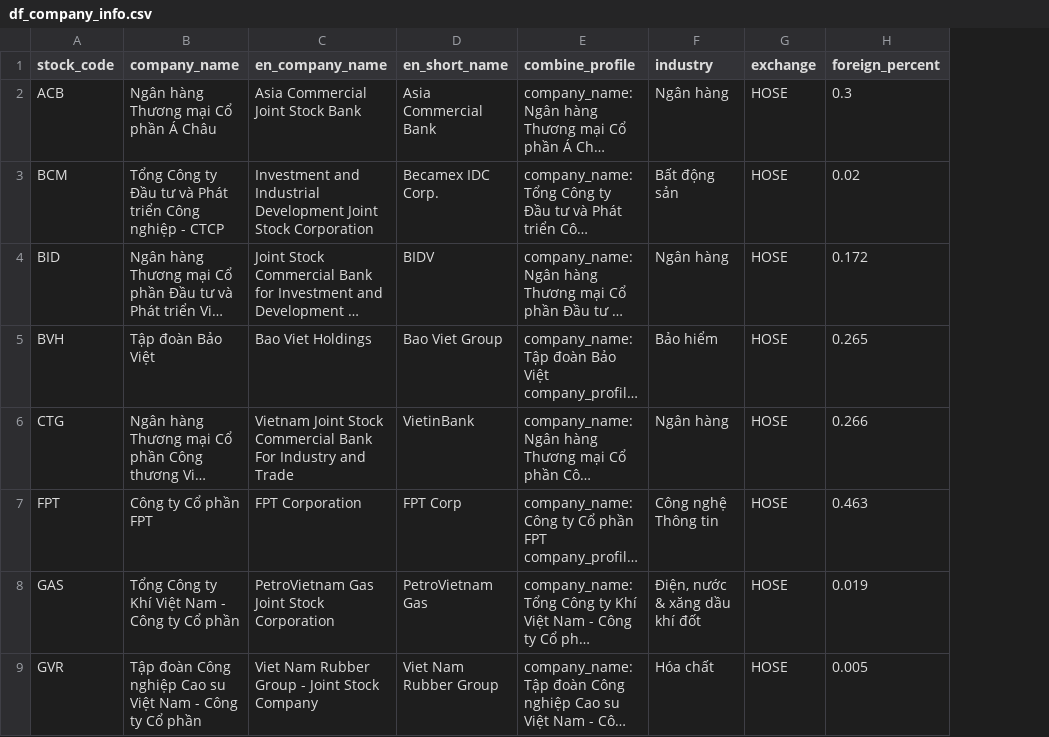
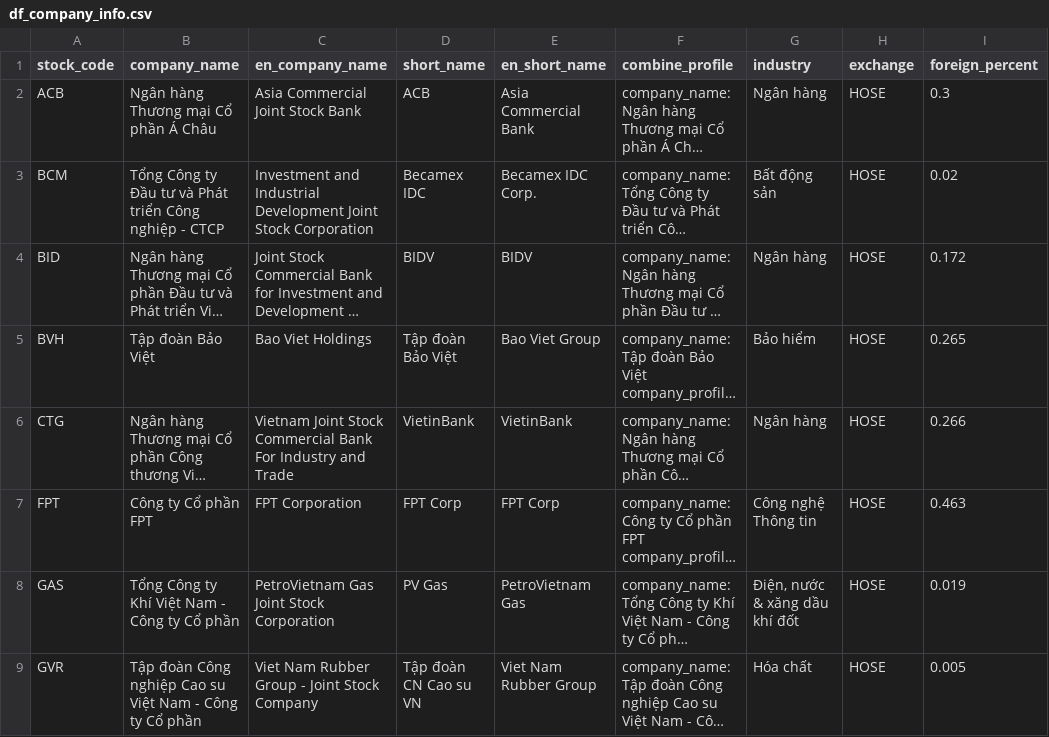
Before and after one commit to hung20gg/chatbot_financial_statement, a CSV file: sample/sample_data/df_company_info.csv, drawn as a sheet; only a part is shown; long unchanged cells end in …; the diff names each change by its address in the sheet, - before the commit and + after, or states it on an @@ line.

```diff
--- a/sample/sample_data/df_company_info.csv
+++ b/sample/sample_data/df_company_info.csv
+column D (short_name), rows 2-9: ACB | Becamex IDC | BIDV | Tập đoàn Bảo Việt | VietinBank | FPT Corp | PV Gas | Tập đoàn CN Cao su VN
```
Also changed, not shown: 6 other files.
